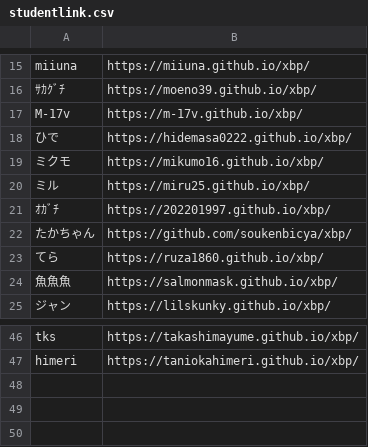
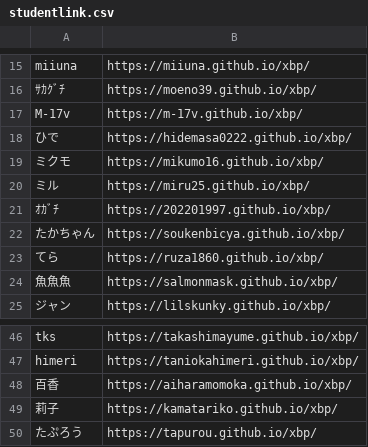
Before and after one commit to kuxbp/xbp, a CSV file: xbp2022/link/studentlink.csv, drawn as a sheet; only a part is shown, gaps mark what is left out.

Commit message:
link50

```diff
--- a/xbp2022/link/studentlink.csv
+++ b/xbp2022/link/studentlink.csv
@@ -21,3 +21,3 @@ M-17v, https://m-17v.github.io/xbp/
 ｵｶﾞﾁ,https://202201997.github.io/xbp/
-たかちゃん,https://github.com/soukenbicya/xbp/
+たかちゃん,https://soukenbicya.github.io/xbp/
 てら,https://ruza1860.github.io/xbp/
@@ -47 +47,4 @@ tks, https://takashimayume.github.io/xbp/
 himeri,https://taniokahimeri.github.io/xbp/
+百香,https://aiharamomoka.github.io/xbp/
+莉子,https://kamatariko.github.io/xbp/
+たぷろう,https://tapurou.github.io/xbp/
```
